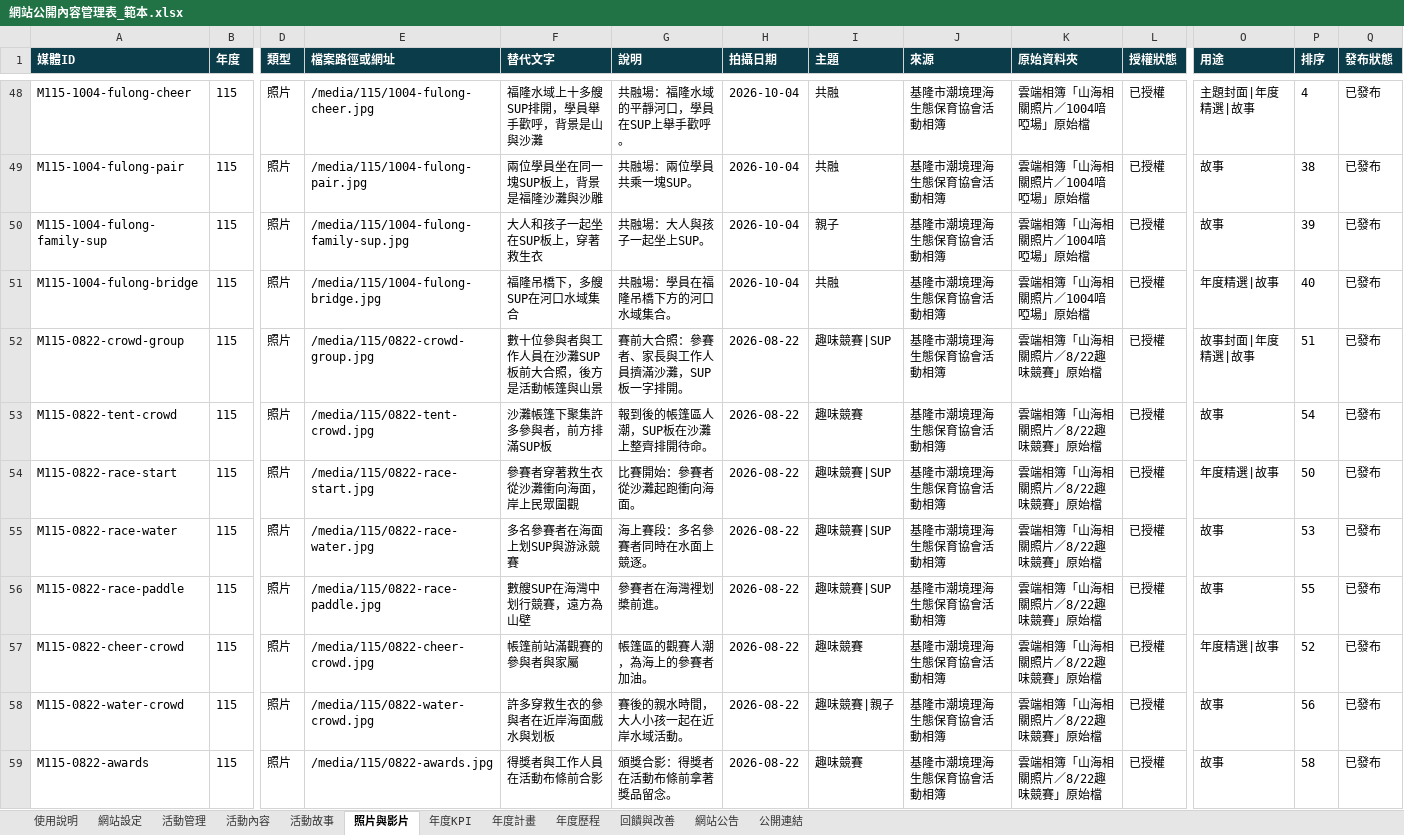
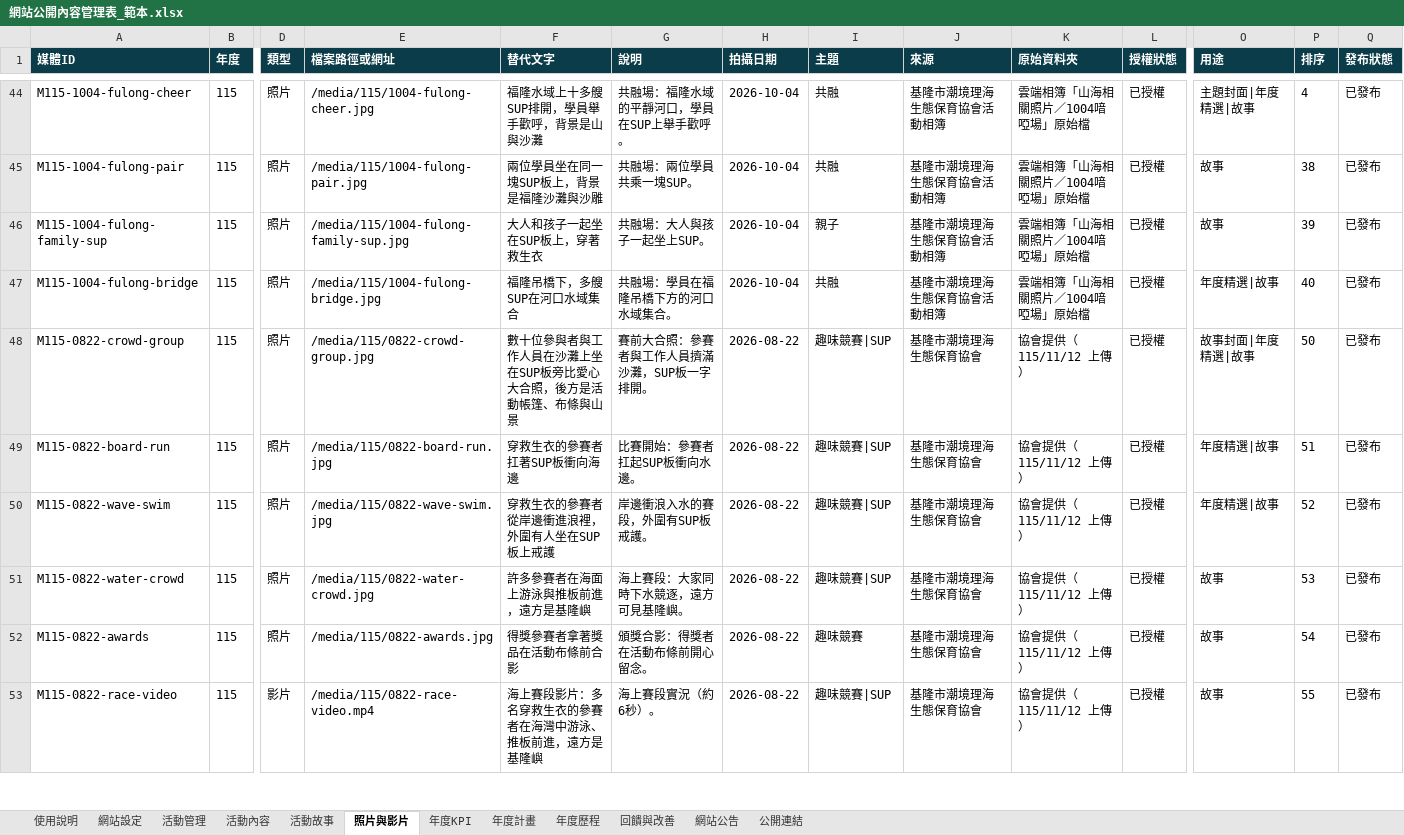
Before and after one commit to keelung-ocean-sports/keelung-ocean-sports.github.io, an Excel workbook: docs/網站公開內容管理表_範本.xlsx, sheet 照片與影片, drawn as a sheet; only a part is shown, gaps mark what is left out; values as stored, in another font and other column widths than the file's, no borders; removed rows and columns are numbered as before the commit, all else as after; rows hold the shown columns only; the diff covers the shown part only; the diff names each change by its address in the sheet, - before the commit and + after, or states it on an @@ line.

```diff
--- a/docs/網站公開內容管理表_範本.xlsx (sheet 照片與影片)
+++ b/docs/網站公開內容管理表_範本.xlsx (sheet 照片與影片)
-F48 (替代文字): 數十位參與者與工作人員在沙灘SUP板前大合照，後方是活動帳篷與山景
+F48 (替代文字): 數十位參與者與工作人員在沙灘上坐在SUP板旁比愛心大合照，後方是活動帳篷、布條與山景
-G48 (說明): 賽前大合照：參賽者、家長與工作人員擠滿沙灘，SUP板一字排開。
+G48 (說明): 賽前大合照：參賽者與工作人員擠滿沙灘，SUP板一字排開。
-J48 (來源): 基隆市潮境理海生態保育協會活動相簿
+J48 (來源): 基隆市潮境理海生態保育協會
-K48 (原始資料夾): 雲端相簿「山海相關照片／8/22趣味競賽」原始檔
+K48 (原始資料夾): 協會提供（115/11/12 上傳）
-P48 (排序): 51
+P48 (排序): 50
-row 53: M115-0822-tent-crowd | 115 | 照片 | /media/115/0822-tent-crowd.jpg | 沙灘帳篷下聚集許多參與者，前方排滿SUP板 | 報到後的帳篷區人潮，SUP板在沙灘上整齊排開待命。 | 2026-08-22 | 趣味競賽 | 基隆市潮境理海生態保育協會活動相簿 | 雲端相簿「山海相關照片／8/22趣味競賽」原始檔 | 已授權 | 故事 | 54 | 已發布
-A49 (媒體ID): M115-0822-race-start
+A49 (媒體ID): M115-0822-board-run
-E49 (檔案路徑或網址): /media/115/0822-race-start.jpg
+E49 (檔案路徑或網址): /media/115/0822-board-run.jpg
-F49 (替代文字): 參賽者穿著救生衣從沙灘衝向海面，岸上民眾圍觀
+F49 (替代文字): 穿救生衣的參賽者扛著SUP板衝向海邊
-G49 (說明): 比賽開始：參賽者從沙灘起跑衝向海面。
+G49 (說明): 比賽開始：參賽者扛起SUP板衝向水邊。
-J49 (來源): 基隆市潮境理海生態保育協會活動相簿
+J49 (來源): 基隆市潮境理海生態保育協會
-K49 (原始資料夾): 雲端相簿「山海相關照片／8/22趣味競賽」原始檔
+K49 (原始資料夾): 協會提供（115/11/12 上傳）
-P49 (排序): 50
+P49 (排序): 51
-row 55: M115-0822-race-water | 115 | 照片 | /media/115/0822-race-water.jpg | 多名參賽者在海面上划SUP與游泳競賽 | 海上賽段：多名參賽者同時在水面上競逐。 | 2026-08-22 | 趣味競賽|SUP | 基隆市潮境理海生態保育協會活動相簿 | 雲端相簿「山海相關照片／8/22趣味競賽」原始檔 | 已授權 | 故事 | 53 | 已發布
-row 56: M115-0822-race-paddle | 115 | 照片 | /media/115/0822-race-paddle.jpg | 數艘SUP在海灣中划行競賽，遠方為山壁 | 參賽者在海灣裡划槳前進。 | 2026-08-22 | 趣味競賽|SUP | 基隆市潮境理海生態保育協會活動相簿 | 雲端相簿「山海相關照片／8/22趣味競賽」原始檔 | 已授權 | 故事 | 55 | 已發布
-A50 (媒體ID): M115-0822-cheer-crowd
+A50 (媒體ID): M115-0822-wave-swim
-E50 (檔案路徑或網址): /media/115/0822-cheer-crowd.jpg
+E50 (檔案路徑或網址): /media/115/0822-wave-swim.jpg
-F50 (替代文字): 帳篷前站滿觀賽的參與者與家屬
+F50 (替代文字): 穿救生衣的參賽者從岸邊衝進浪裡，外圍有人坐在SUP板上戒護
-G50 (說明): 帳篷區的觀賽人潮，為海上的參賽者加油。
+G50 (說明): 岸邊衝浪入水的賽段，外圍有SUP板戒護。
-I50 (主題): 趣味競賽
+I50 (主題): 趣味競賽|SUP
-J50:J52 (來源): 基隆市潮境理海生態保育協會活動相簿
+J50:J52 (來源): 基隆市潮境理海生態保育協會
-K50:K52 (原始資料夾): 雲端相簿「山海相關照片／8/22趣味競賽」原始檔
+K50:K52 (原始資料夾): 協會提供（115/11/12 上傳）
-F51 (替代文字): 許多穿救生衣的參與者在近岸海面戲水與划板
+F51 (替代文字): 許多參賽者在海面上游泳與推板前進，遠方是基隆嶼
-G51 (說明): 賽後的親水時間，大人小孩一起在近岸水域活動。
+G51 (說明): 海上賽段：大家同時下水競逐，遠方可見基隆嶼。
-I51 (主題): 趣味競賽|親子
+I51 (主題): 趣味競賽|SUP
-P51 (排序): 56
+P51 (排序): 53
-F52 (替代文字): 得獎者與工作人員在活動布條前合影
+F52 (替代文字): 得獎參賽者拿著獎品在活動布條前合影
-G52 (說明): 頒獎合影：得獎者在活動布條前拿著獎品留念。
+G52 (說明): 頒獎合影：得獎者在活動布條前開心留念。
-P52 (排序): 58
+P52 (排序): 54
+row 53: M115-0822-race-video | 115 | 影片 | /media/115/0822-race-video.mp4 | 海上賽段影片：多名穿救生衣的參賽者在海灣中游泳、推板前進，遠方是基隆嶼 | 海上賽段實況（約6秒）。 | 2026-08-22 | 趣味競賽|SUP | 基隆市潮境理海生態保育協會 | 協會提供（115/11/12 上傳） | 已授權 | 故事 | 55 | 已發布
```
Also changed, not shown: 4 removed rows and 8 edited cells elsewhere in this sheet, sheet 活動內容, sheet 活動故事, 51 other files.
